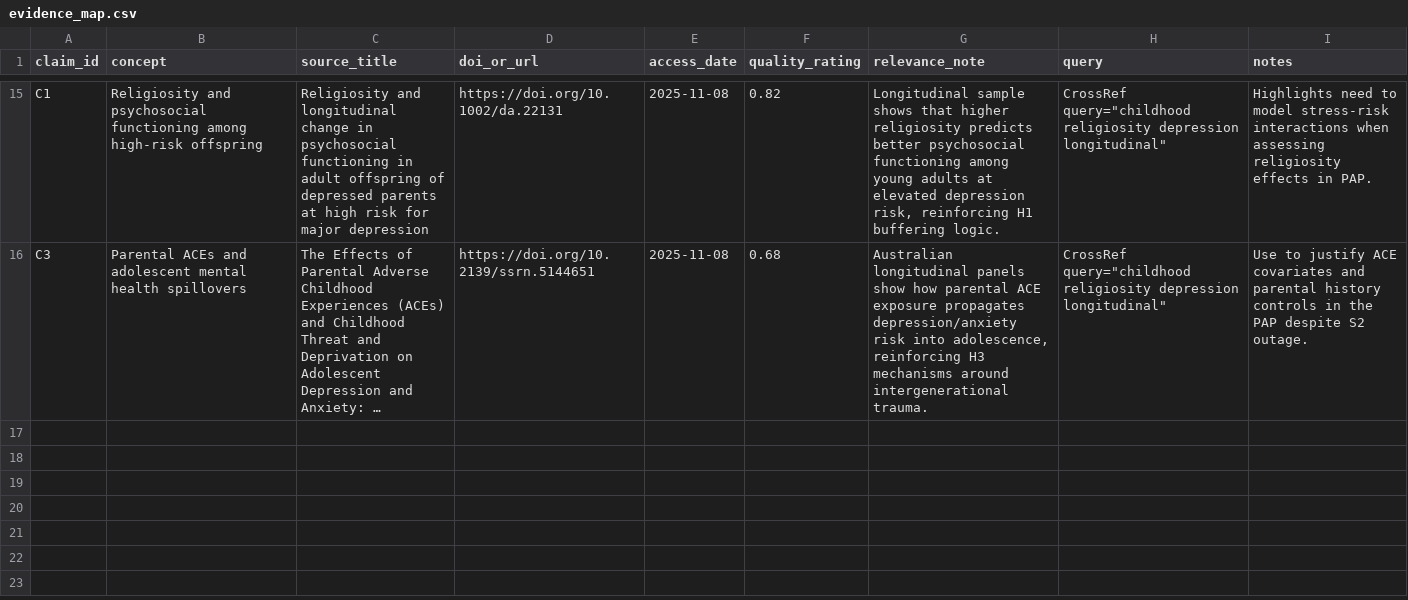
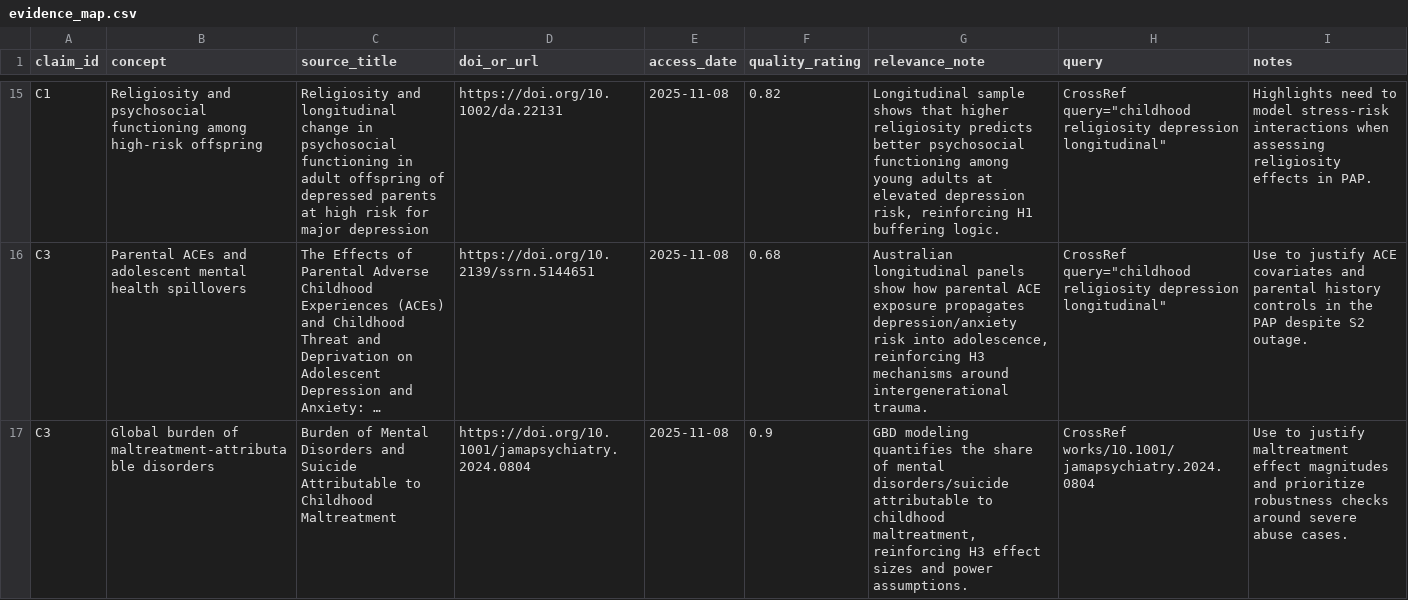
Before and after one commit to whp-wessel/ai_scientist, a CSV file: experiment_4b_aella_extensive_direct_edits_not_json/lit/evidence_map.csv, drawn as a sheet; only a part is shown, gaps mark what is left out; long unchanged cells end in …; the diff names each change by its address in the sheet, - before the commit and + after, or states it on an @@ line.

```diff
--- a/experiment_4b_aella_extensive_direct_edits_not_json/lit/evidence_map.csv
+++ b/experiment_4b_aella_extensive_direct_edits_not_json/lit/evidence_map.csv
+row 17: C3 | Global burden of maltreatment-attributable disorders | Burden of Mental Disorders and Suicide Attributable to Childhood Maltreatment | https://doi.org/10.1001/jamapsychiatry.2024.0804 | 2025-11-08 | 0.9 | GBD modeling quantifies the share of mental disorders/suicide attributable to childhood maltreatment, reinforcing H3 effect sizes and power assumptions. | CrossRef works/10.1001/jamapsychiatry.2024.0804 | Use to justify maltreatment effect magnitudes and prioritize robustness checks around severe abuse cases.
```
Also changed, not shown: experiment_4b_aella_extensive_direct_edits_not_json/analysis/decision_log.csv, 9 other files.
